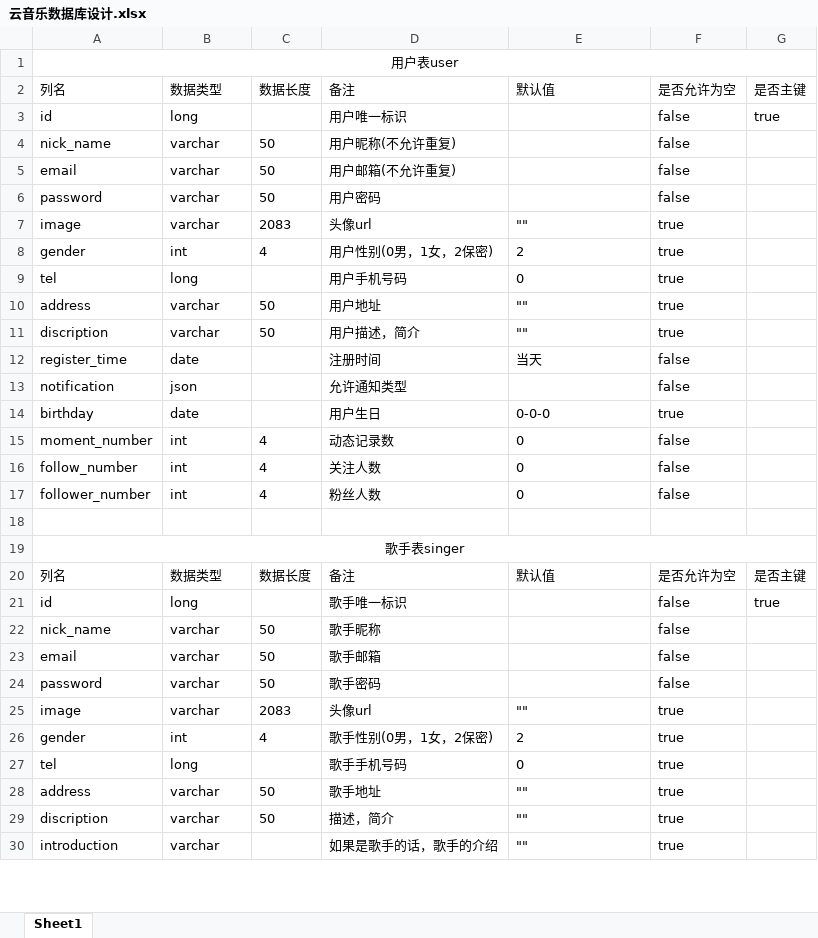
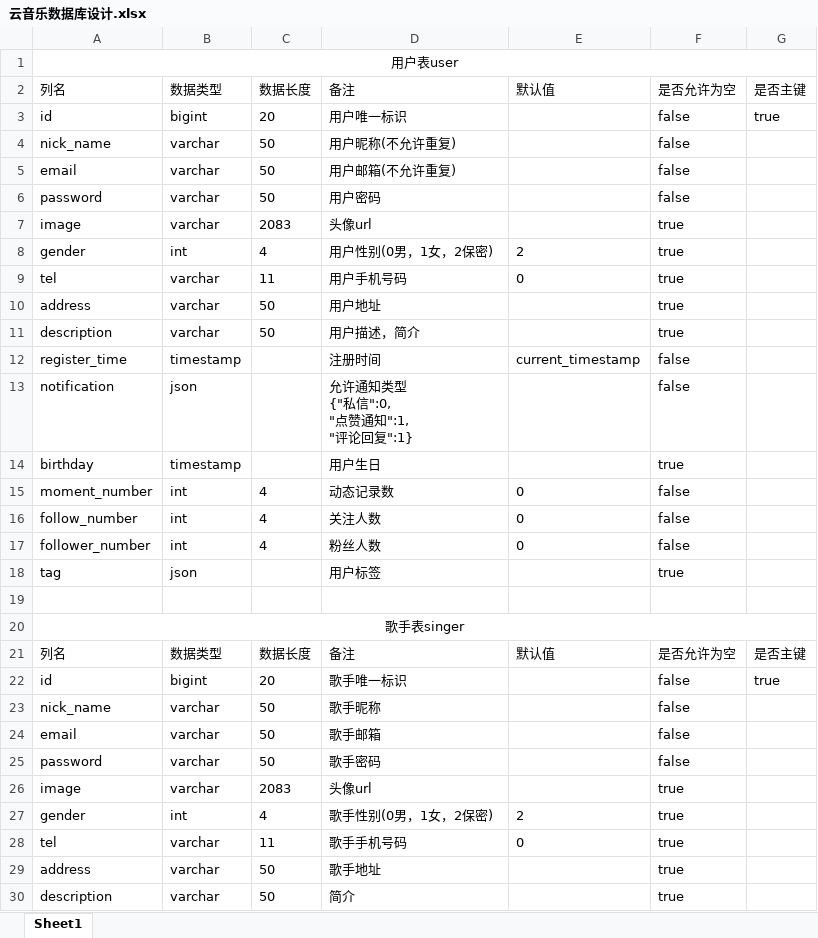
Before and after one commit to Another7/CloudMusic, an Excel workbook: 云音乐数据库设计.xlsx, sheet Sheet1, drawn as a sheet; only a part is shown; values as stored, in another font and other column widths than the file's, no borders; removed rows and columns are numbered as before the commit, all else as after; ↵ is a line break in a cell; the diff covers the shown part only; the diff names each change by its address in the sheet, - before the commit and + after, or states it on an @@ line.

```diff
--- a/云音乐数据库设计.xlsx (sheet Sheet1)
+++ b/云音乐数据库设计.xlsx (sheet Sheet1)
-B3: long
+B3: bigint
-C3: (empty)
+C3: 20
-E7: ""
+E7: (empty)
-B9: long
+B9: varchar
-C9: (empty)
+C9: 11
-E10:E11: ""
+E10:E11: (empty)
-A11: discription
+A11: description
-B12: date
+B12: timestamp
-E12: 当天
+E12: current_timestamp
-D13: 允许通知类型
+D13: 允许通知类型 ↵ {"私信":0, ↵ "点赞通知":1, ↵ "评论回复":1}
-B14: date
+B14: timestamp
-E14: 0-0-0
+E14: (empty)
+row 18: tag | json |  | 用户标签 |  | true
-B22: long
+B22: bigint
-C22: (empty)
+C22: 20
-E26: ""
+E26: (empty)
-B28: long
+B28: varchar
-C28: (empty)
+C28: 11
-E29:E30: ""
+E29:E30: (empty)
-A30: discription
+A30: description
-D30: 描述，简介
+D30: 简介
-row 30: introduction | varchar |  | 如果是歌手的话，歌手的介绍 | "" | true
```
Also changed, not shown: 17 added rows, 6 removed rows, 80 edited cells and cell formats elsewhere in this sheet, 4 other files.
